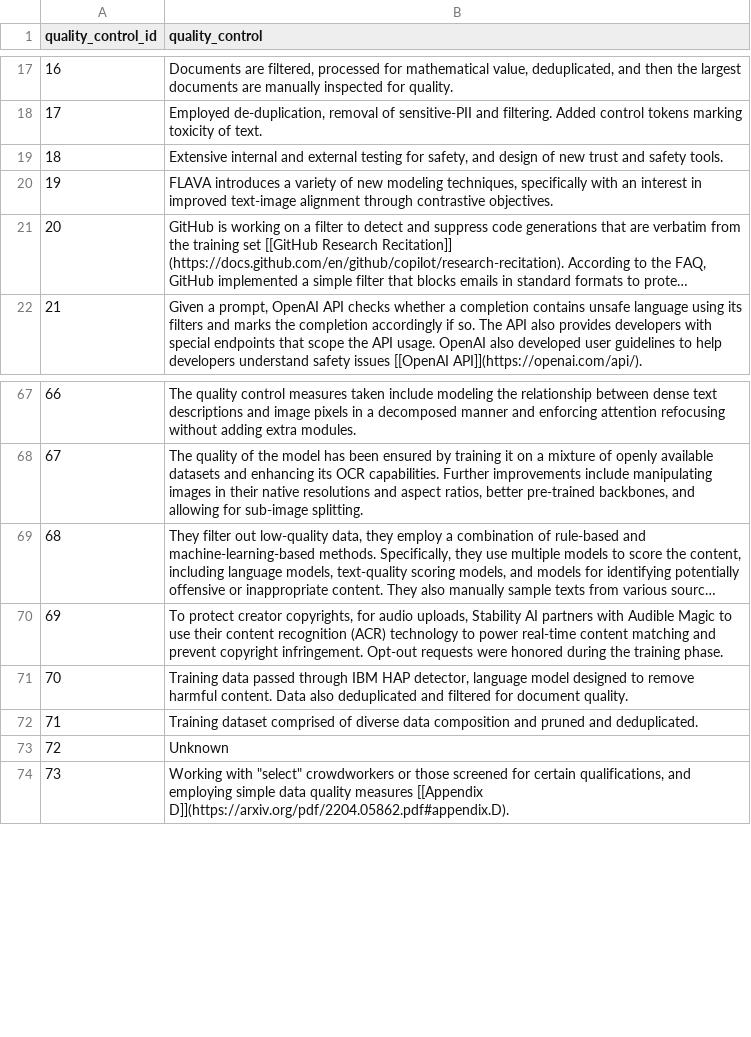
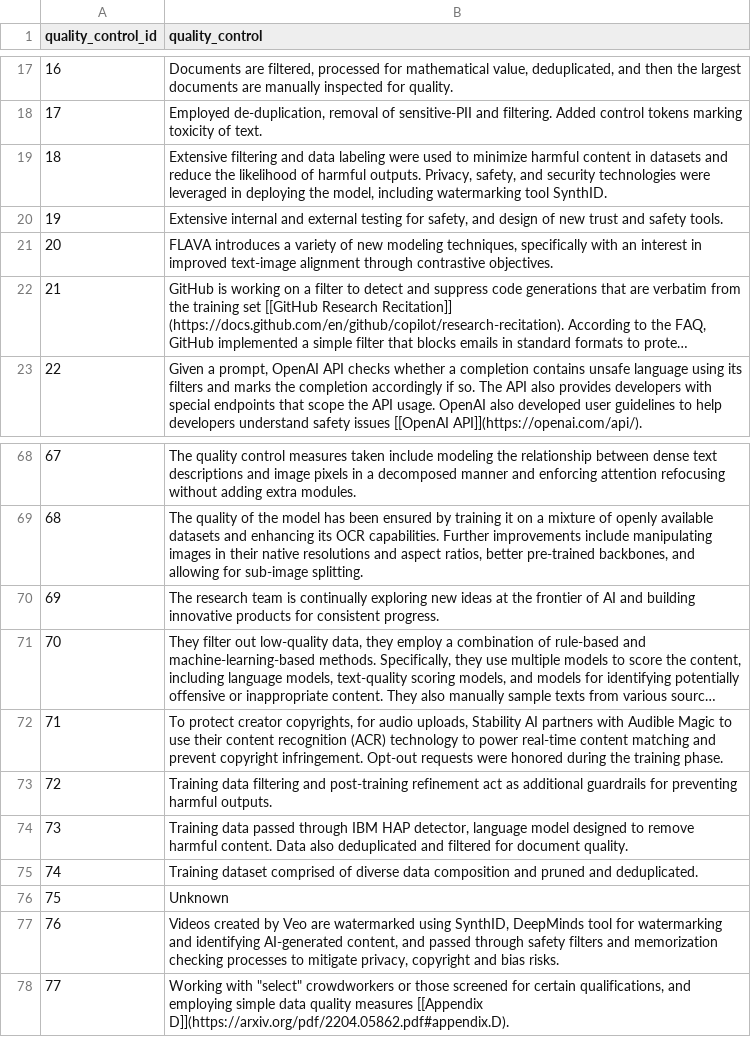
Before and after one commit to big-byte-theory/Lighthouse, a CSV file: cleaned_tables/TestDBTables/quality_control_table.csv, drawn as a sheet; only a part is shown, gaps mark what is left out; long unchanged cells end in …; addresses are those after the commit; the diff names each change by its address in the sheet, - before the commit and + after, or states it on an @@ line.

```diff
--- a/cleaned_tables/TestDBTables/quality_control_table.csv
+++ b/cleaned_tables/TestDBTables/quality_control_table.csv
+row 19: 18 | Extensive filtering and data labeling were used to minimize harmful content in datasets and reduce the likelihood of harmful outputs. Privacy, safety, and security technologies were leveraged in deploying the model, including watermarking tool SynthID.
@@ column A (quality_control_id) renumbered from row 20 down @@
+row 70: 69 | The research team is continually exploring new ideas at the frontier of AI and building innovative products for consistent progress.
+row 73: 72 | Training data filtering and post-training refinement act as additional guardrails for preventing harmful outputs.
+row 77: 76 | Videos created by Veo are watermarked using SynthID, DeepMinds tool for watermarking and identifying AI-generated content, and passed through safety filters and memorization checking processes to mitigate privacy, copyright and bias risks.
```
Also changed, not shown: cleaned_tables/TestDBTables/analysis_table.csv, cleaned_tables/TestDBTables/description_table.csv, 17 other files.
